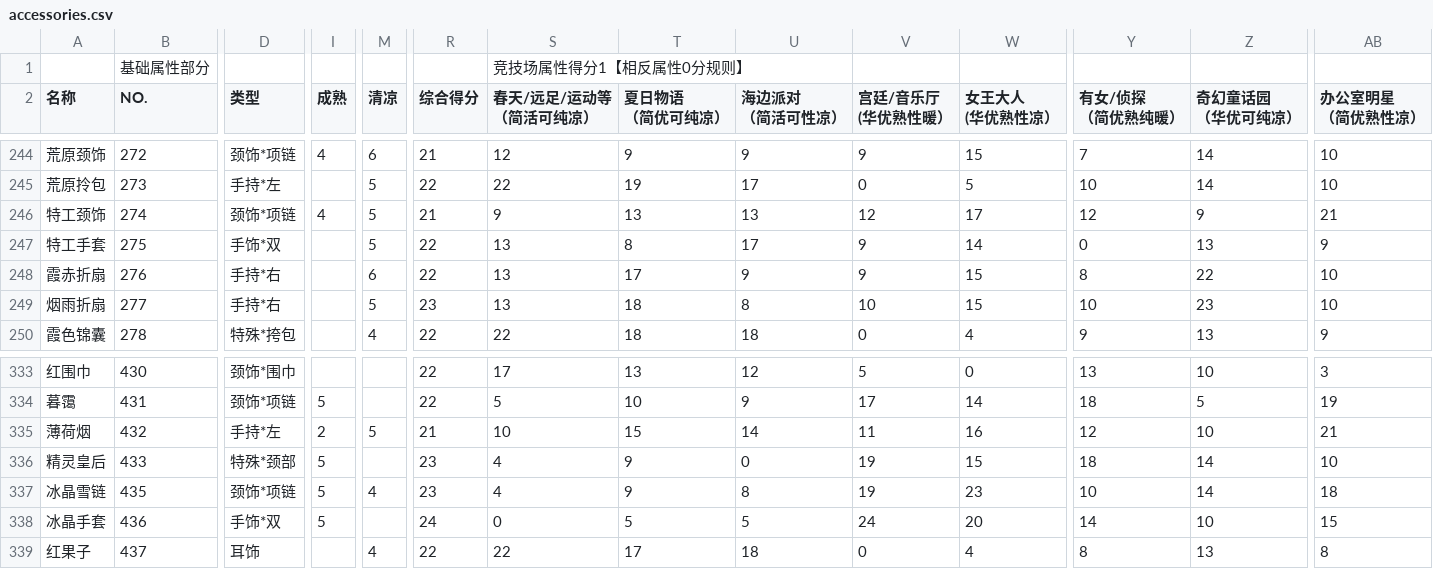
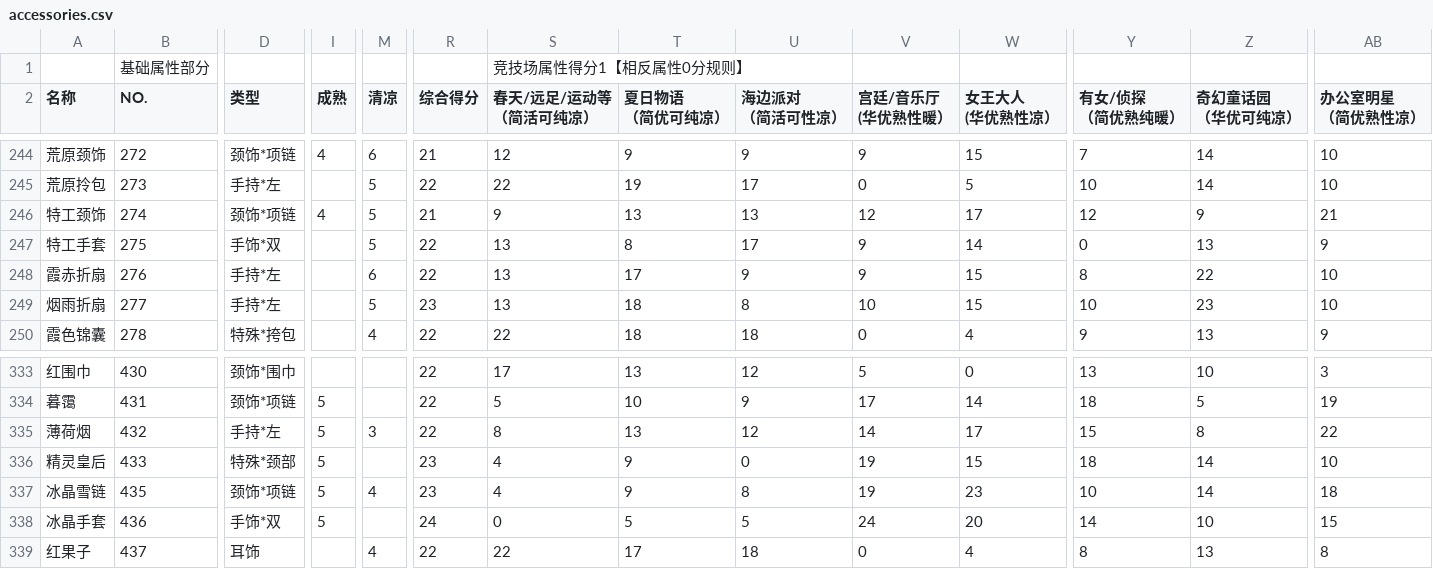
Before and after one commit to sebi-p-ro/nikkiup2u3, a CSV file: raw/accessories.csv, drawn as a sheet; only a part is shown, gaps mark what is left out; the diff names each change by its address in the sheet, - before the commit and + after, or states it on an @@ line.

```diff
--- a/raw/accessories.csv
+++ b/raw/accessories.csv
-D248:D249 (类型): 手持*右
+D248:D249 (类型): 手持*左
-I335 (成熟): 2
+I335 (成熟): 5
-M335 (清凉): 5
+M335 (清凉): 3
-R335 (综合得分): 21
+R335 (综合得分): 22
-S335 (春天/远足/运动等 （简活可纯凉）): 10
+S335 (春天/远足/运动等 （简活可纯凉）): 8
-T335 (夏日物语 （简优可纯凉）): 15
+T335 (夏日物语 （简优可纯凉）): 13
-U335 (海边派对 （简活可性凉）): 14
+U335 (海边派对 （简活可性凉）): 12
-V335 (宫廷/音乐厅 (华优熟性暖）): 11
+V335 (宫廷/音乐厅 (华优熟性暖）): 14
-W335 (女王大人 (华优熟性凉）): 16
+W335 (女王大人 (华优熟性凉）): 17
-Y335 (有女/侦探 （简优熟纯暖）): 12
+Y335 (有女/侦探 （简优熟纯暖）): 15
-Z335 (奇幻童话园 （华优可纯凉）): 10
+Z335 (奇幻童话园 （华优可纯凉）): 8
-AB335 (办公室明星 （简优熟性凉）): 21
+AB335 (办公室明星 （简优熟性凉）): 22
```
Also changed, not shown: raw/hair.csv, raw/shoes.csv, 4 other files.
